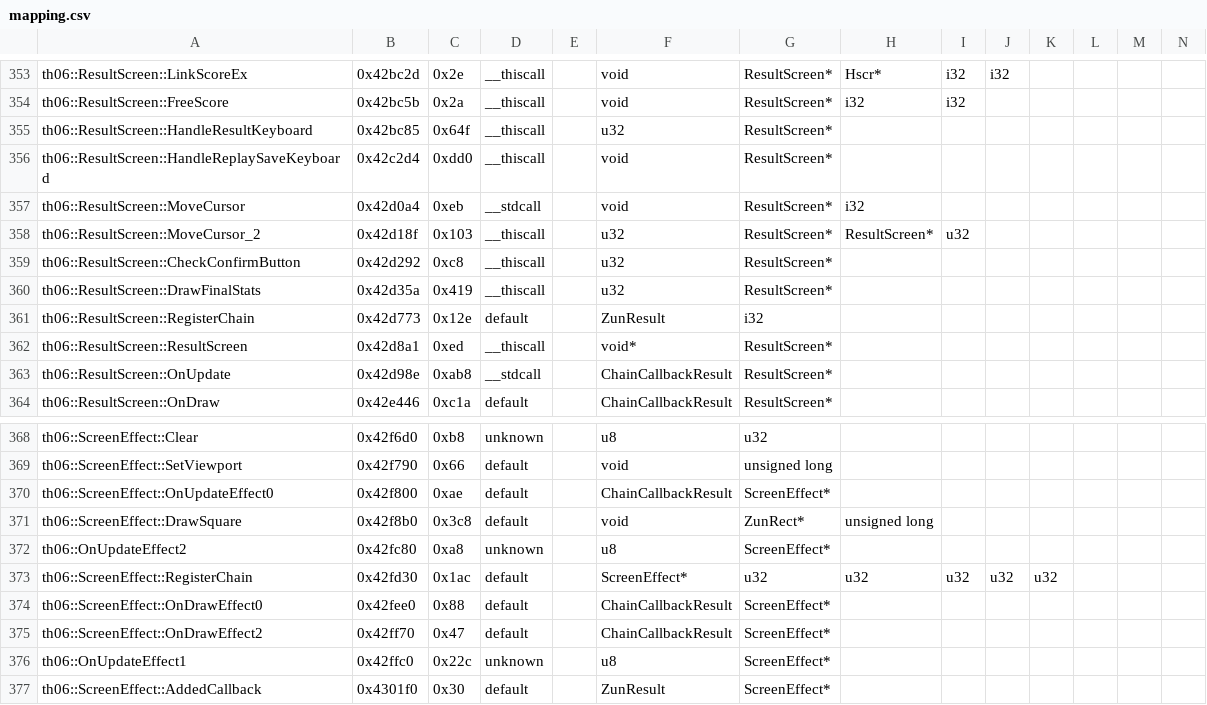
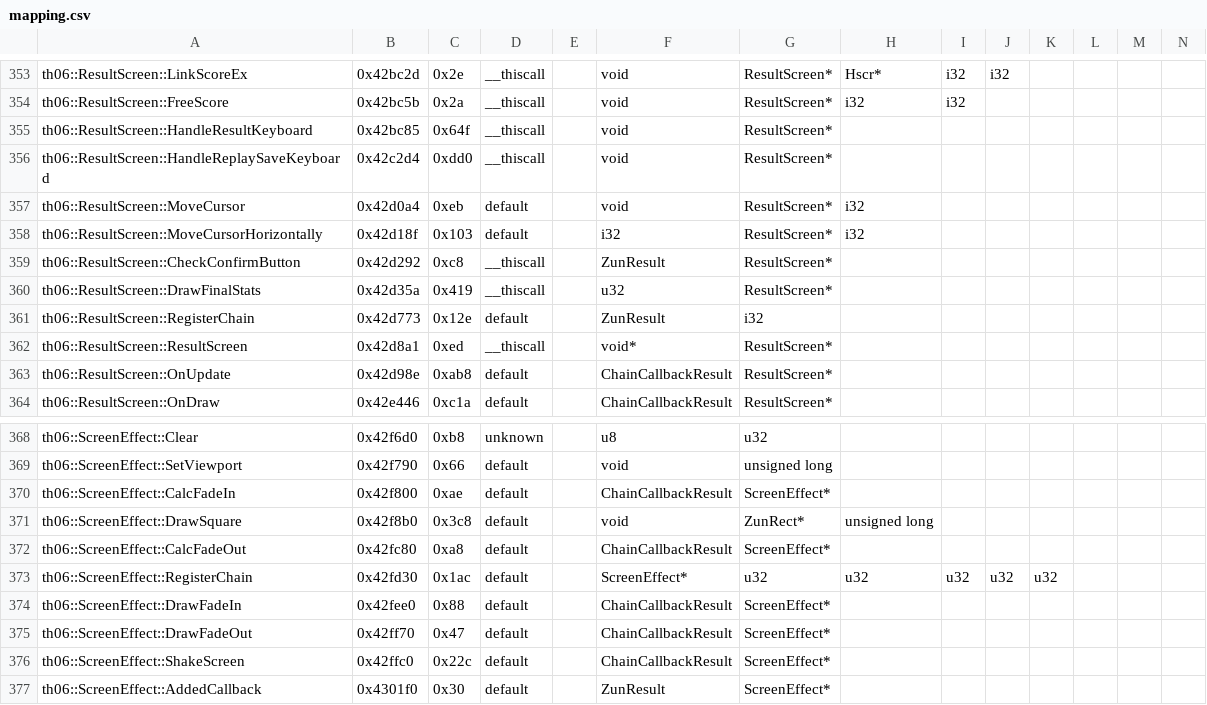
Before and after one commit to izy1sky/th06, a CSV file: config/mapping.csv, drawn as a sheet; only a part is shown, gaps mark what is left out; removed rows and columns are numbered as before the commit, all else as after; rows hold the shown columns only; the diff covers the shown part only; the diff names each change by its address in the sheet, - before the commit and + after, or states it on an @@ line.

```diff
--- a/config/mapping.csv
+++ b/config/mapping.csv
-F355: u32
+F355: void
-D357: __stdcall
+D357: default
-row 358: th06::ResultScreen::MoveCursor_2 | 0x42d18f | 0x103 | __thiscall |  | u32 | ResultScreen* | ResultScreen* | u32
+row 358: th06::ResultScreen::MoveCursorHorizontally | 0x42d18f | 0x103 | default |  | i32 | ResultScreen* | i32
-F359: u32
+F359: ZunResult
-D363: __stdcall
+D363: default
-A370: th06::ScreenEffect::OnUpdateEffect0
+A370: th06::ScreenEffect::CalcFadeIn
-A372: th06::OnUpdateEffect2
+A372: th06::ScreenEffect::CalcFadeOut
-D372: unknown
+D372: default
-F372: u8
+F372: ChainCallbackResult
-A374: th06::ScreenEffect::OnDrawEffect0
+A374: th06::ScreenEffect::DrawFadeIn
-A375: th06::ScreenEffect::OnDrawEffect2
+A375: th06::ScreenEffect::DrawFadeOut
-A376: th06::OnUpdateEffect1
+A376: th06::ScreenEffect::ShakeScreen
-D376: unknown
+D376: default
-F376: u8
+F376: ChainCallbackResult
```
Also changed, not shown: 5 edited cells elsewhere in this file.
